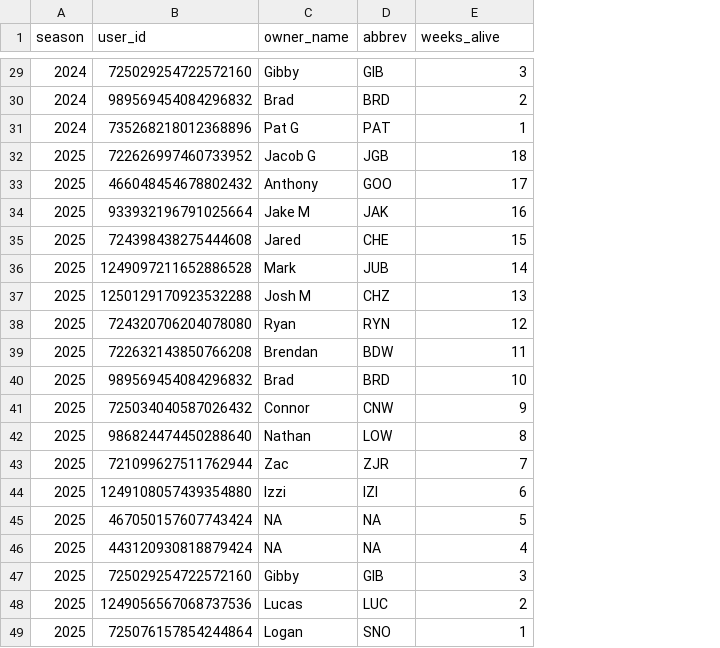
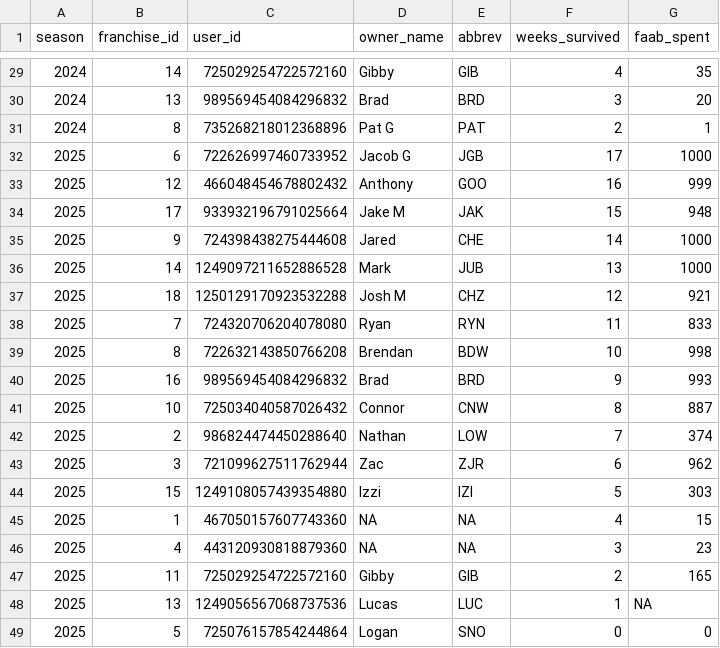
Before and after one commit to Clovena/edgewater-fantasy-hq, a CSV file: data/survivor/api/v_fact_standings.csv, drawn as a sheet; only a part is shown, gaps mark what is left out; addresses are those after the commit; the diff covers the shown part only; the diff names each change by its address in the sheet, - before the commit and + after, or states it on an @@ line.

```diff
--- a/data/survivor/api/v_fact_standings.csv
+++ b/data/survivor/api/v_fact_standings.csv
+column B (franchise_id), rows 29-49: 14 | 13 | 8 | 6 | 12 | 17 | 9 | 14 | 18 | 7 | 8 | 16 | 10 | 2 | 3 | 15 | 1 | 4 | 11 | 13 | 5
+column G (faab_spent), rows 29-49: 35 | 20 | 1 | 1000 | 999 | 948 | 1000 | 1000 | 921 | 833 | 998 | 993 | 887 | 374 | 962 | 303 | 15 | 23 | 165 | NA | 0
-F1: weeks_alive
+F1: weeks_survived
-F29 (weeks_survived): 3
+F29 (weeks_survived): 4
-F30 (weeks_survived): 2
+F30 (weeks_survived): 3
-F31 (weeks_survived): 1
+F31 (weeks_survived): 2
-F32 (weeks_survived): 18
+F32 (weeks_survived): 17
-F33 (weeks_survived): 17
+F33 (weeks_survived): 16
-F34 (weeks_survived): 16
+F34 (weeks_survived): 15
-F35 (weeks_survived): 15
+F35 (weeks_survived): 14
-F36 (weeks_survived): 14
+F36 (weeks_survived): 13
-F37 (weeks_survived): 13
+F37 (weeks_survived): 12
-F38 (weeks_survived): 12
+F38 (weeks_survived): 11
-F39 (weeks_survived): 11
+F39 (weeks_survived): 10
-F40 (weeks_survived): 10
+F40 (weeks_survived): 9
-F41 (weeks_survived): 9
+F41 (weeks_survived): 8
-F42 (weeks_survived): 8
+F42 (weeks_survived): 7
-F43 (weeks_survived): 7
+F43 (weeks_survived): 6
-F44 (weeks_survived): 6
+F44 (weeks_survived): 5
-C45 (user_id): 467050157607743424
+C45 (user_id): 467050157607743360
-F45 (weeks_survived): 5
+F45 (weeks_survived): 4
-C46 (user_id): 443120930818879424
+C46 (user_id): 443120930818879360
-F46 (weeks_survived): 4
+F46 (weeks_survived): 3
-F47 (weeks_survived): 3
+F47 (weeks_survived): 2
-F48 (weeks_survived): 2
+F48 (weeks_survived): 1
-F49 (weeks_survived): 1
+F49 (weeks_survived): 0
```
Also changed, not shown: 27 edited cells elsewhere in this file, 1 other file.
